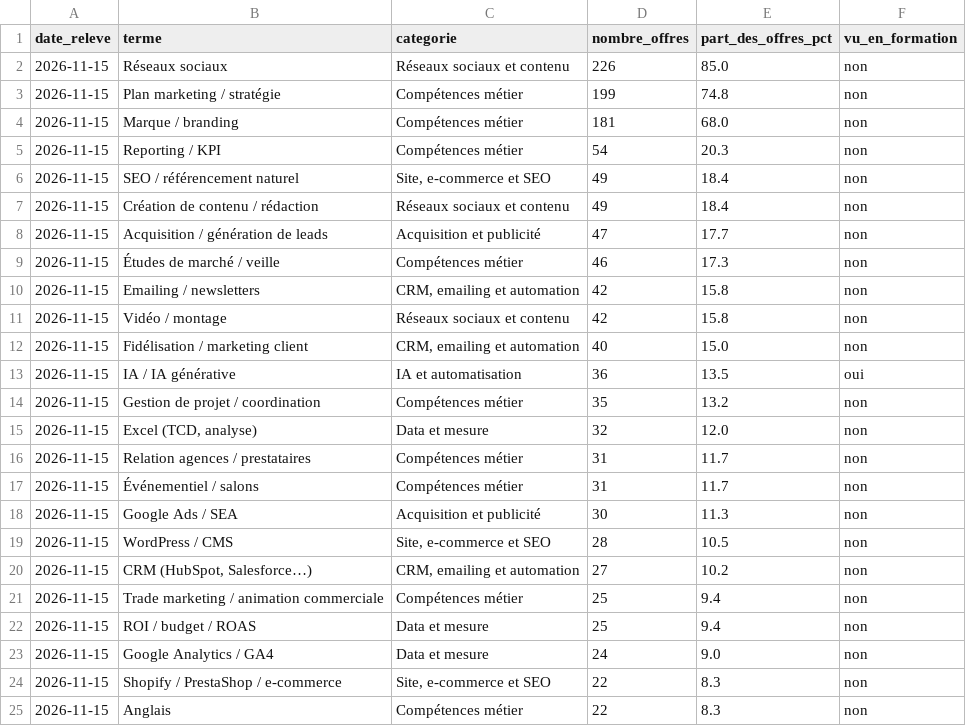
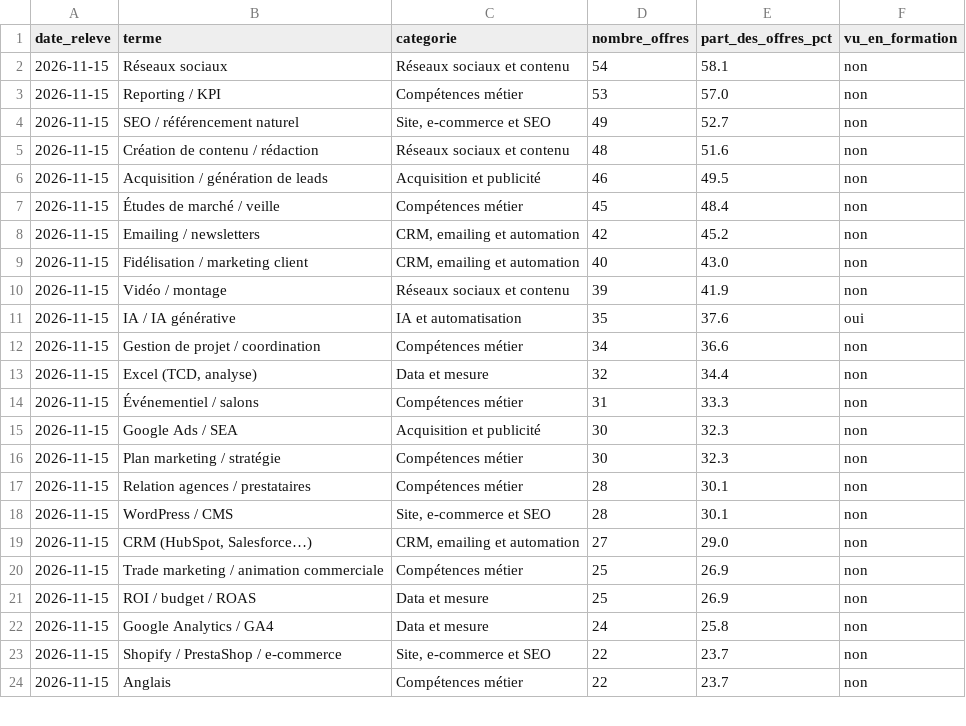
Before and after one commit to marionjgnt/fiche-metier, a CSV file: data/csv/termes_2026-11-15.csv, drawn as a sheet; only a part is shown; the diff covers the shown part only.

```diff
--- a/data/csv/termes_2026-11-15.csv
+++ b/data/csv/termes_2026-11-15.csv
@@ -1,25 +1,24 @@
 date_releve,terme,categorie,nombre_offres,part_des_offres_pct,vu_en_formation
-2026-11-15,Réseaux sociaux,Réseaux sociaux et contenu,226,85.0,non
-2026-11-15,Plan marketing / stratégie,Compétences métier,199,74.8,non
-2026-11-15,Marque / branding,Compétences métier,181,68.0,non
-2026-11-15,Reporting / KPI,Compétences métier,54,20.3,non
-2026-11-15,SEO / référencement naturel,"Site, e-commerce et SEO",49,18.4,non
-2026-11-15,Création de contenu / rédaction,Réseaux sociaux et contenu,49,18.4,non
-2026-11-15,Acquisition / génération de leads,Acquisition et publicité,47,17.7,non
-2026-11-15,Études de marché / veille,Compétences métier,46,17.3,non
-2026-11-15,Emailing / newsletters,"CRM, emailing et automation",42,15.8,non
-2026-11-15,Vidéo / montage,Réseaux sociaux et contenu,42,15.8,non
-2026-11-15,Fidélisation / marketing client,"CRM, emailing et automation",40,15.0,non
-2026-11-15,IA / IA générative,IA et automatisation,36,13.5,oui
-2026-11-15,Gestion de projet / coordination,Compétences métier,35,13.2,non
-2026-11-15,"Excel (TCD, analyse)",Data et mesure,32,12.0,non
-2026-11-15,Relation agences / prestataires,Compétences métier,31,11.7,non
-2026-11-15,Événementiel / salons,Compétences métier,31,11.7,non
-2026-11-15,Google Ads / SEA,Acquisition et publicité,30,11.3,non
-2026-11-15,WordPress / CMS,"Site, e-commerce et SEO",28,10.5,non
-2026-11-15,"CRM (HubSpot, Salesforce…)","CRM, emailing et automation",27,10.2,non
-2026-11-15,Trade marketing / animation commerciale,Compétences métier,25,9.4,non
-2026-11-15,ROI / budget / ROAS,Data et mesure,25,9.4,non
-2026-11-15,Google Analytics / GA4,Data et mesure,24,9.0,non
-2026-11-15,Shopify / PrestaShop / e-commerce,"Site, e-commerce et SEO",22,8.3,non
-2026-11-15,Anglais,Compétences métier,22,8.3,non
+2026-11-15,Réseaux sociaux,Réseaux sociaux et contenu,54,58.1,non
+2026-11-15,Reporting / KPI,Compétences métier,53,57.0,non
+2026-11-15,SEO / référencement naturel,"Site, e-commerce et SEO",49,52.7,non
+2026-11-15,Création de contenu / rédaction,Réseaux sociaux et contenu,48,51.6,non
+2026-11-15,Acquisition / génération de leads,Acquisition et publicité,46,49.5,non
+2026-11-15,Études de marché / veille,Compétences métier,45,48.4,non
+2026-11-15,Emailing / newsletters,"CRM, emailing et automation",42,45.2,non
+2026-11-15,Fidélisation / marketing client,"CRM, emailing et automation",40,43.0,non
+2026-11-15,Vidéo / montage,Réseaux sociaux et contenu,39,41.9,non
+2026-11-15,IA / IA générative,IA et automatisation,35,37.6,oui
+2026-11-15,Gestion de projet / coordination,Compétences métier,34,36.6,non
+2026-11-15,"Excel (TCD, analyse)",Data et mesure,32,34.4,non
+2026-11-15,Événementiel / salons,Compétences métier,31,33.3,non
+2026-11-15,Google Ads / SEA,Acquisition et publicité,30,32.3,non
+2026-11-15,Plan marketing / stratégie,Compétences métier,30,32.3,non
+2026-11-15,Relation agences / prestataires,Compétences métier,28,30.1,non
+2026-11-15,WordPress / CMS,"Site, e-commerce et SEO",28,30.1,non
+2026-11-15,"CRM (HubSpot, Salesforce…)","CRM, emailing et automation",27,29.0,non
+2026-11-15,Trade marketing / animation commerciale,Compétences métier,25,26.9,non
+2026-11-15,ROI / budget / ROAS,Data et mesure,25,26.9,non
+2026-11-15,Google Analytics / GA4,Data et mesure,24,25.8,non
+2026-11-15,Shopify / PrestaShop / e-commerce,"Site, e-commerce et SEO",22,23.7,non
+2026-11-15,Anglais,Compétences métier,22,23.7,non
```
Also changed, not shown: 1 added row and 20 edited cells elsewhere in this file, 5 other files.
